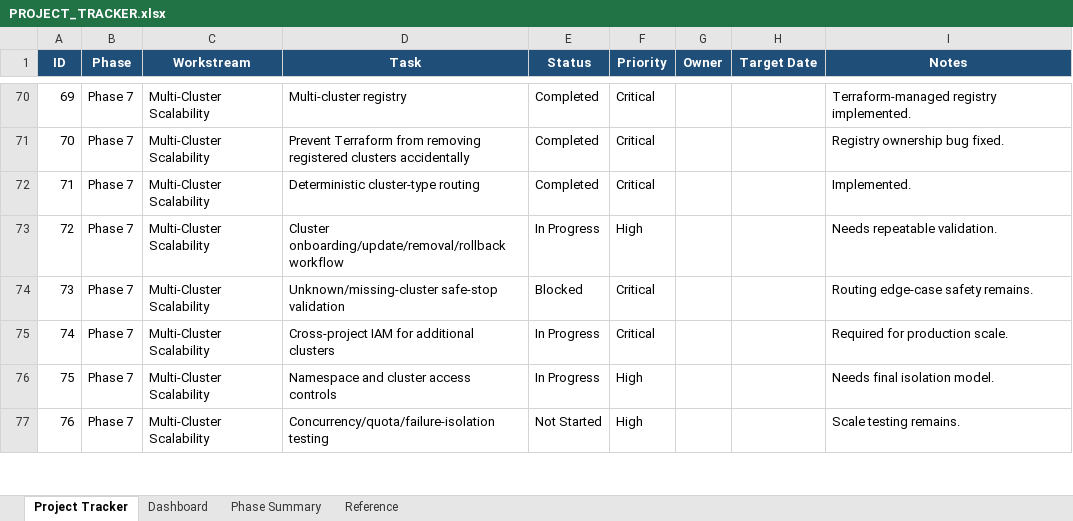
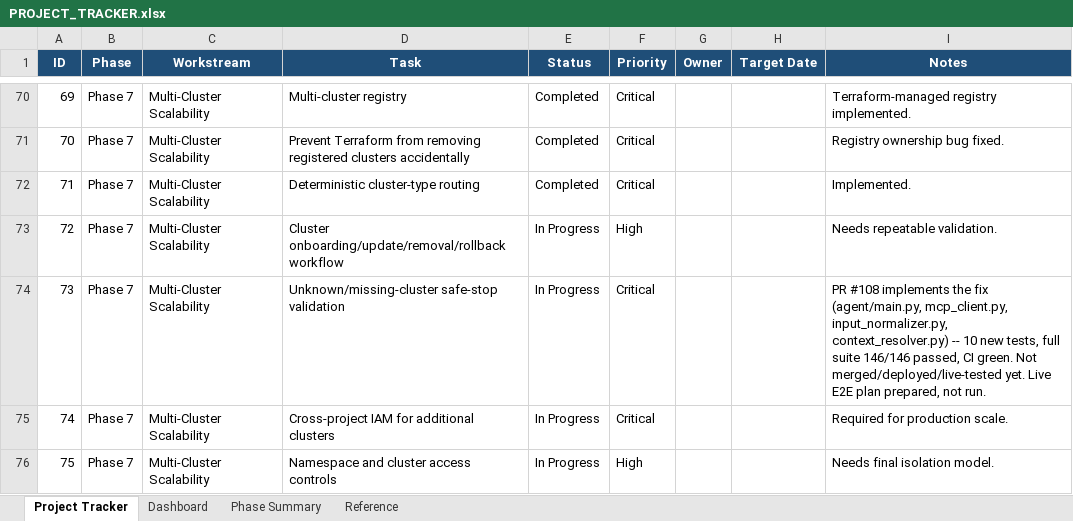
Before and after one commit to AshminPy/sre-agent-gateway, an Excel workbook: docs/management/PROJECT_TRACKER.xlsx, sheet Project Tracker, drawn as a sheet; only a part is shown, gaps mark what is left out; the shorter side is filled out with more unchanged rows; values as stored, in another font and other column widths than the file's, no borders; conditional formats and table styles not drawn; the diff names each change by its address in the sheet, - before the commit and + after, or states it on an @@ line.

Commit message:
Update tracker row 73 from Blocked to In Progress (#73 implementation)
PR #108 implements the fix, CI green, not merged/deployed/tested live yet.

```diff
--- a/docs/management/PROJECT_TRACKER.xlsx (sheet Project Tracker)
+++ b/docs/management/PROJECT_TRACKER.xlsx (sheet Project Tracker)
-E74 (Status): Blocked
+E74 (Status): In Progress
-I74 (Notes): Routing edge-case safety remains.
+I74 (Notes): PR #108 implements the fix (agent/main.py, mcp_client.py, input_normalizer.py, context_resolver.py) -- 10 new tests, full suite 146/146 passed, CI green. Not merged/deployed/live-tested yet. Live E2E plan prepared, not run.
```
